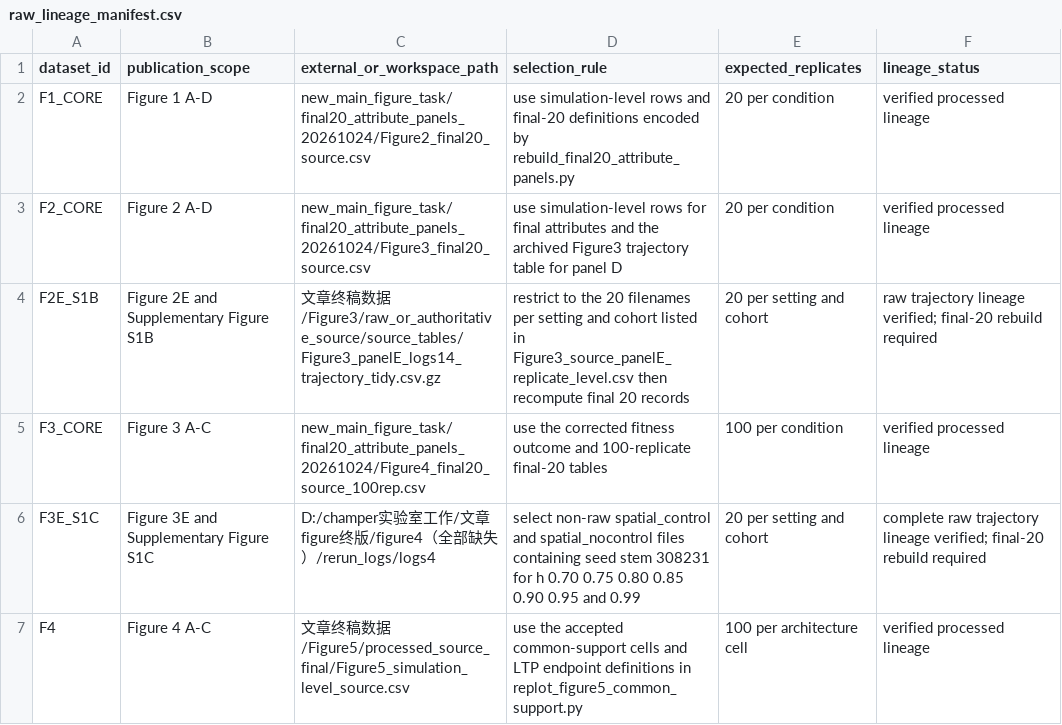
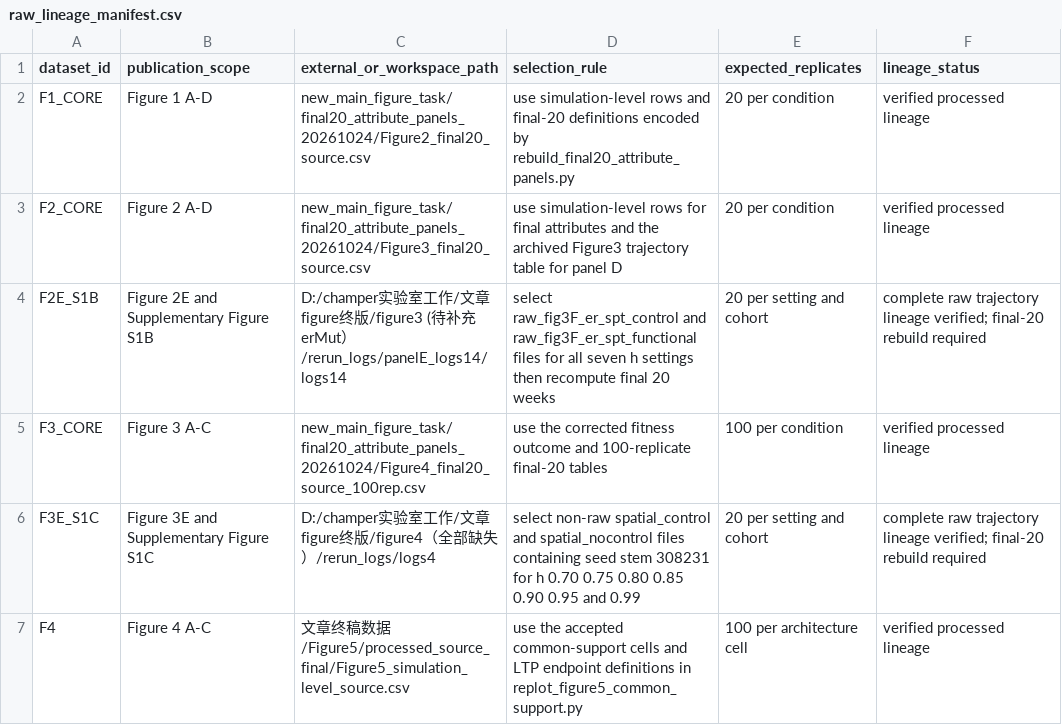
Before and after one commit to xinga1516/evolution-to-gene-drive, a CSV file: config/raw_lineage_manifest.csv, drawn as a sheet; only a part is shown.

```diff
--- a/config/raw_lineage_manifest.csv
+++ b/config/raw_lineage_manifest.csv
@@ -3,3 +3,3 @@ F1_CORE,Figure 1 A-D,new_main_figure_task/final20_attribute_panels_20261024/Figu
 F2_CORE,Figure 2 A-D,new_main_figure_task/final20_attribute_panels_20261024/Figure3_final20_source.csv,use simulation-level rows for final attributes and the archived Figure3 trajectory table for panel D,20 per condition,verified processed lineage
-F2E_S1B,Figure 2E and Supplementary Figure S1B,文章终稿数据/Figure3/raw_or_authoritative_source/source_tables/Figure3_panelE_logs14_trajectory_tidy.csv.gz,restrict to the 20 filenames per setting and cohort listed in Figure3_source_panelE_replicate_level.csv then recompute final 20 records,20 per setting and cohort,raw trajectory lineage verified; final-20 rebuild required
+F2E_S1B,Figure 2E and Supplementary Figure S1B,D:/champer实验室工作/文章figure终版/figure3 (待补充erMut）/rerun_logs/panelE_logs14/logs14,select raw_fig3F_er_spt_control and raw_fig3F_er_spt_functional files for all seven h settings then recompute final 20 weeks,20 per setting and cohort,complete raw trajectory lineage verified; final-20 rebuild required
 F3_CORE,Figure 3 A-C,new_main_figure_task/final20_attribute_panels_20261024/Figure4_final20_source_100rep.csv,use the corrected fitness outcome and 100-replicate final-20 tables,100 per condition,verified processed lineage
```
Also changed, not shown: config/figure_data_map.csv, 1 other file.
